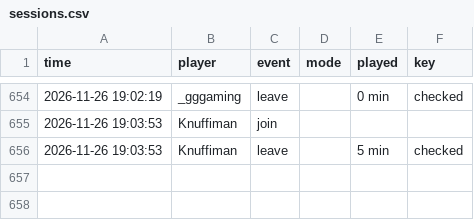
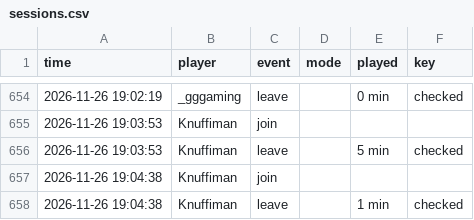
Before and after one commit to knuffiman/online-watch, a CSV file: sessions.csv, drawn as a sheet; only a part is shown, gaps mark what is left out; the diff names each change by its address in the sheet, - before the commit and + after, or states it on an @@ line.

```diff
--- a/sessions.csv
+++ b/sessions.csv
+row 657: 2026-11-26 19:04:38 | Knuffiman | join
+row 658: 2026-11-26 19:04:38 | Knuffiman | leave |  | 1 min | checked
```
Also changed, not shown: 1 other file.
